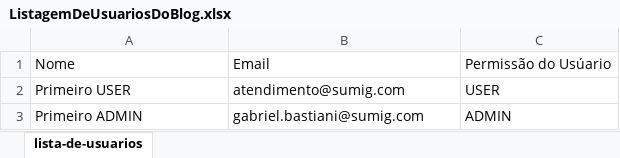
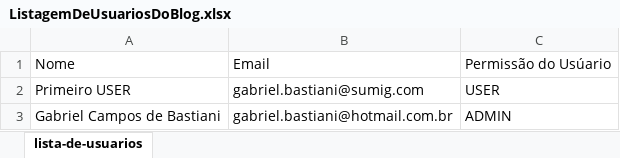
Before and after one commit to gabrielbastiani/BackEnd-Blog-Builder, an Excel workbook: ListagemDeUsuariosDoBlog.xlsx, sheet lista-de-usuarios, drawn as a sheet; values as stored, in another font and other column widths than the file's, no borders; the diff names each change by its address in the sheet, - before the commit and + after, or states it on an @@ line.

```diff
--- a/ListagemDeUsuariosDoBlog.xlsx (sheet lista-de-usuarios)
+++ b/ListagemDeUsuariosDoBlog.xlsx (sheet lista-de-usuarios)
-B2: atendimento@sumig.com
+B2: gabriel.bastiani@sumig.com
-A3: Primeiro ADMIN
+A3: Gabriel Campos de Bastiani
-B3: gabriel.bastiani@sumig.com
+B3: gabriel.bastiani@hotmail.com.br
```
Also changed, not shown: 21 other files.
